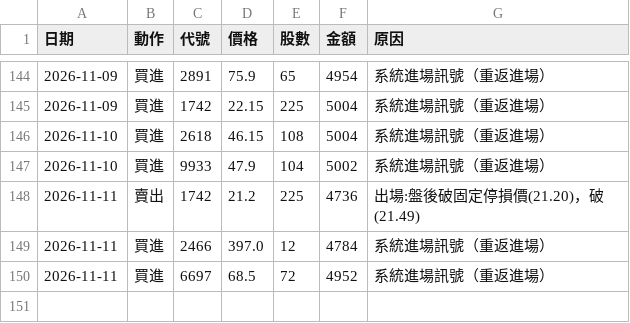
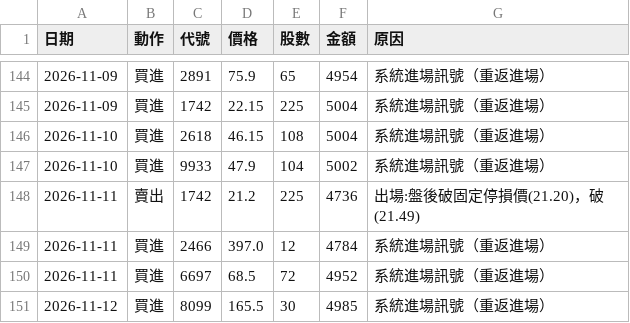
Before and after one commit to 20070117cheng/stock-box-system, a CSV file: outputs/paper/trades.csv, drawn as a sheet; only a part is shown, gaps mark what is left out.

```diff
--- a/outputs/paper/trades.csv
+++ b/outputs/paper/trades.csv
@@ -150 +150,2 @@
 2026-11-11,買進,6697,68.5,72,4952,系統進場訊號（重返進場）
+2026-11-12,買進,8099,165.5,30,4985,系統進場訊號（重返進場）
```
Also changed, not shown: outputs/paper/equity.csv, 13 other files.
